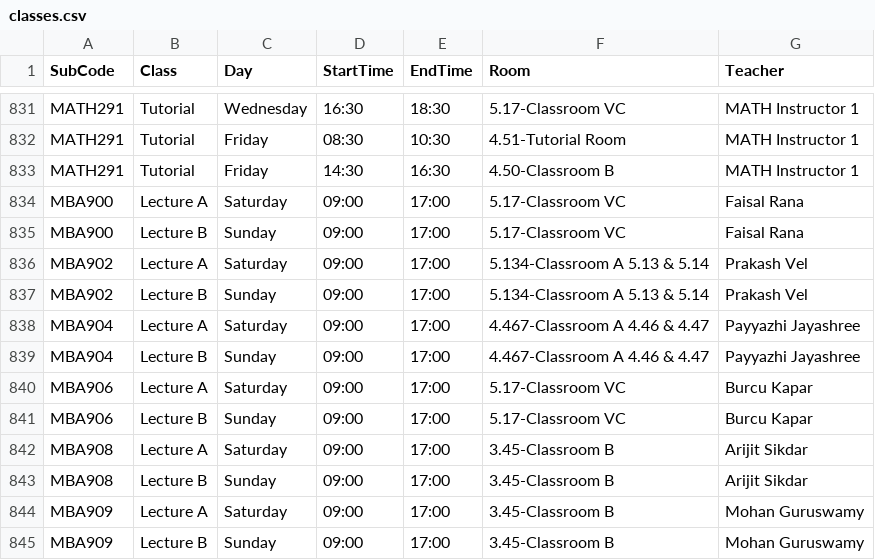
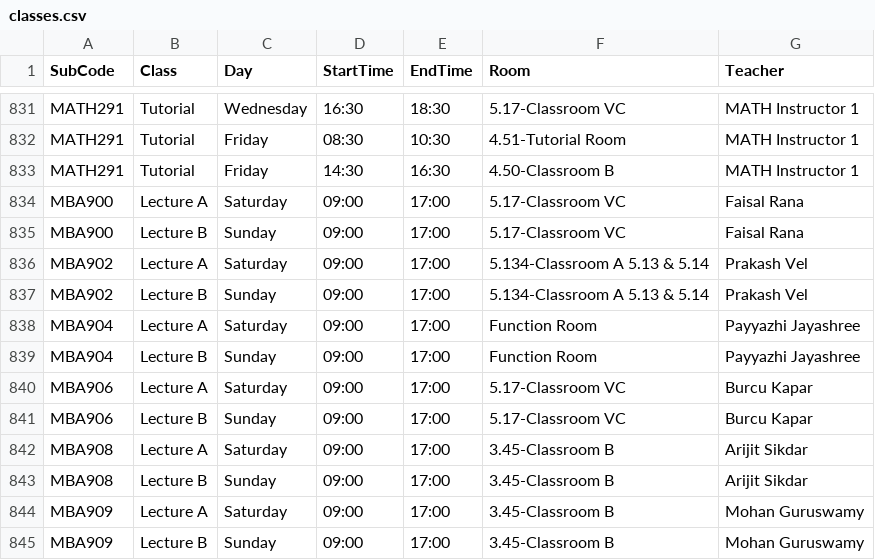
Before and after one commit to tahayparker/vaila, a CSV file: public/classes.csv, drawn as a sheet; only a part is shown, gaps mark what is left out.

Commit message:
Update timetable CSV and professor schedule JSON [skip deploy]

```diff
--- a/public/classes.csv
+++ b/public/classes.csv
@@ -837,4 +837,4 @@ MBA902,Lecture A,Saturday,09:00,17:00,5.134-Classroom A 5.13 & 5.14,Prakash Vel
 MBA902,Lecture B,Sunday,09:00,17:00,5.134-Classroom A 5.13 & 5.14,Prakash Vel
-MBA904,Lecture A,Saturday,09:00,17:00,4.467-Classroom A 4.46 & 4.47,Payyazhi Jayashree
-MBA904,Lecture B,Sunday,09:00,17:00,4.467-Classroom A 4.46 & 4.47,Payyazhi Jayashree
+MBA904,Lecture A,Saturday,09:00,17:00,Function Room,Payyazhi Jayashree
+MBA904,Lecture B,Sunday,09:00,17:00,Function Room,Payyazhi Jayashree
 MBA906,Lecture A,Saturday,09:00,17:00,5.17-Classroom VC,Burcu Kapar
```
